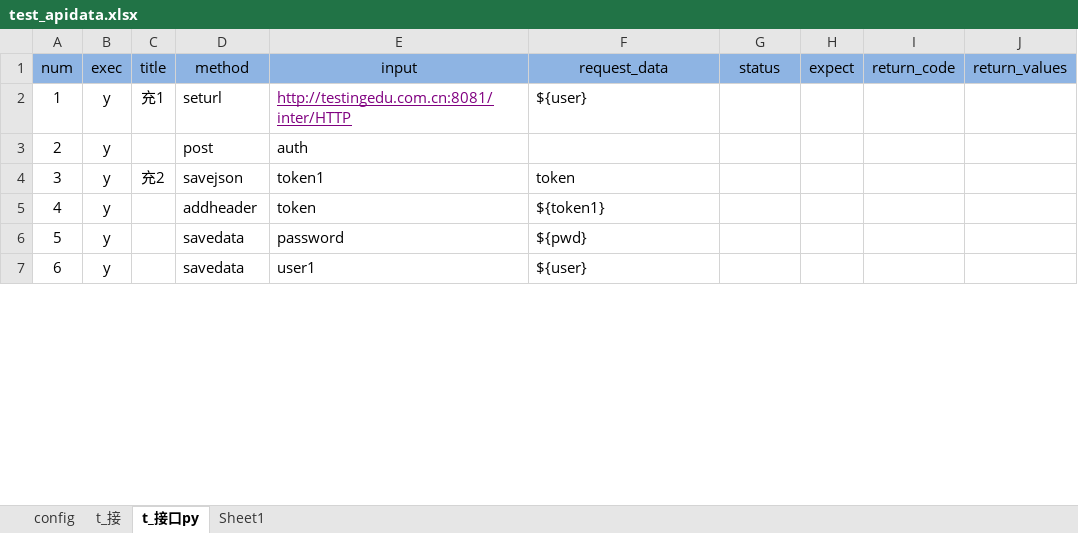
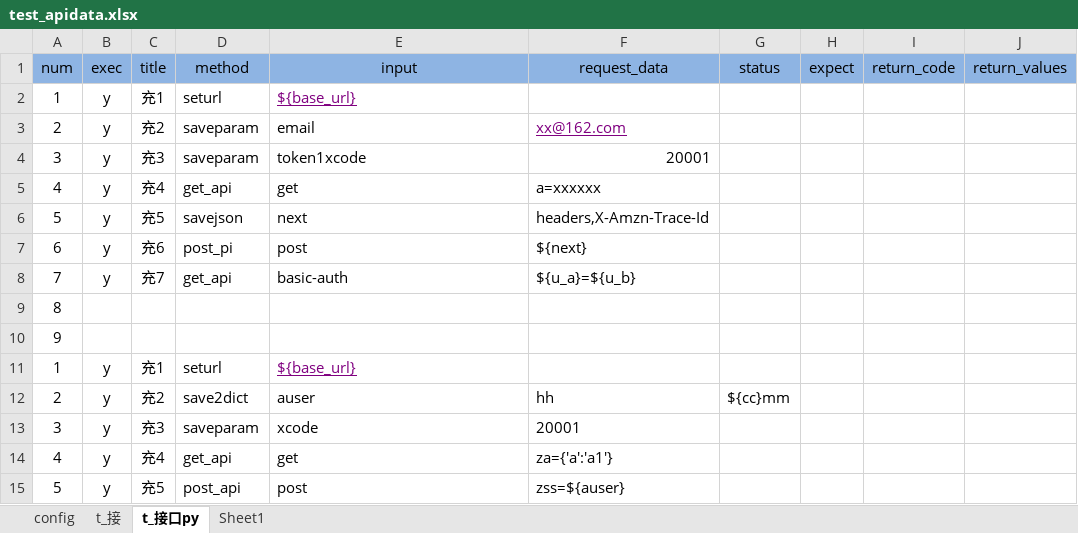
Before and after one commit to kangs2008/ks_autotest, an Excel workbook: Datas/test_apidata.xlsx, sheet t_接口py, drawn as a sheet; only a part is shown; values as stored, in another font and other column widths than the file's, no borders; the diff covers the shown part only; the diff names each change by its address in the sheet, - before the commit and + after, or states it on an @@ line.

```diff
--- a/Datas/test_apidata.xlsx (sheet t_接口py)
+++ b/Datas/test_apidata.xlsx (sheet t_接口py)
-E2 (input): http://testingedu.com.cn:8081/inter/HTTP
+E2 (input): ${base_url}
-F2 (request_data): ${user}
+F2 (request_data): (empty)
-C3 (title): (empty)
+C3 (title): 充2
-D3 (method): post
+D3 (method): saveparam
-E3 (input): auth
+E3 (input): email
-F3 (request_data): (empty)
+F3 (request_data): xx@162.com
-C4 (title): 充2
+C4 (title): 充3
-D4 (method): savejson
+D4 (method): saveparam
-E4 (input): token1
+E4 (input): token1xcode
-F4 (request_data): token
+F4 (request_data): 20001
-C5 (title): (empty)
+C5 (title): 充4
-D5 (method): addheader
+D5 (method): get_api
-E5 (input): token
+E5 (input): get
-F5 (request_data): ${token1}
+F5 (request_data): a=xxxxxx
-C6 (title): (empty)
+C6 (title): 充5
-D6 (method): savedata
+D6 (method): savejson
-E6 (input): password
+E6 (input): next
-F6 (request_data): ${pwd}
+F6 (request_data): headers,X-Amzn-Trace-Id
-C7 (title): (empty)
+C7 (title): 充6
-D7 (method): savedata
+D7 (method): post_pi
-E7 (input): user1
+E7 (input): post
-F7 (request_data): ${user}
+F7 (request_data): ${next}
+row 8: 7 | y | 充7 | get_api | basic-auth | ${u_a}=${u_b}
+row 9: 8
+row 10: 9
+row 11: 1 | y | 充1 | seturl | ${base_url}
+row 12: 2 | y | 充2 | save2dict | auser | hh | ${cc}mm
+row 13: 3 | y | 充3 | saveparam | xcode | 20001
+row 14: 4 | y | 充4 | get_api | get | za={'a':'a1'}
+row 15: 5 | y | 充5 | post_api | post | zss=${auser}
```
Also changed, not shown: 4 added rows, 4 removed rows and 18 edited cells elsewhere in this sheet, sheet t_接, sheet config, 12 other files.
